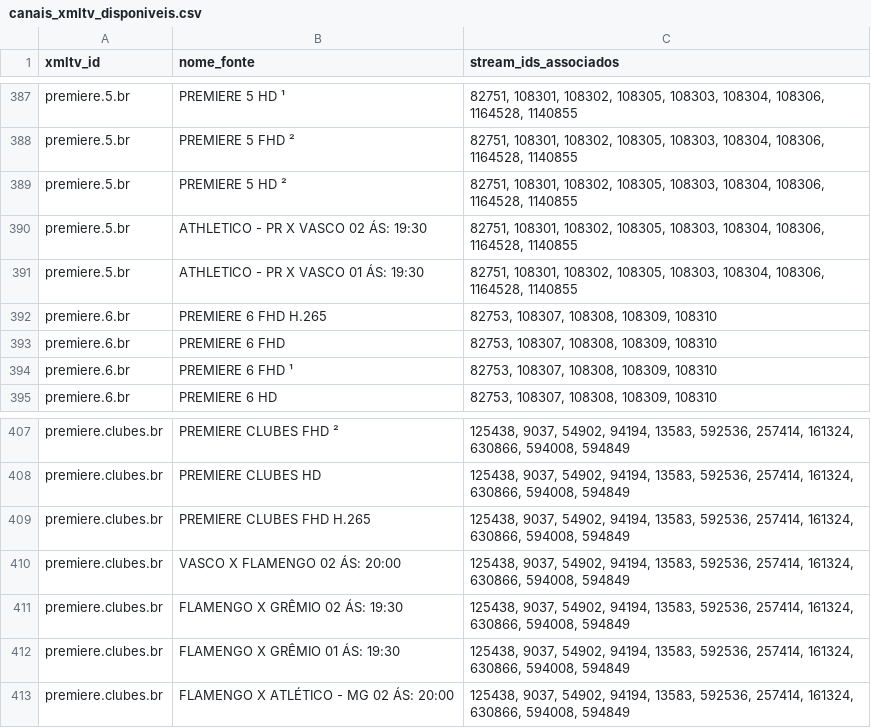
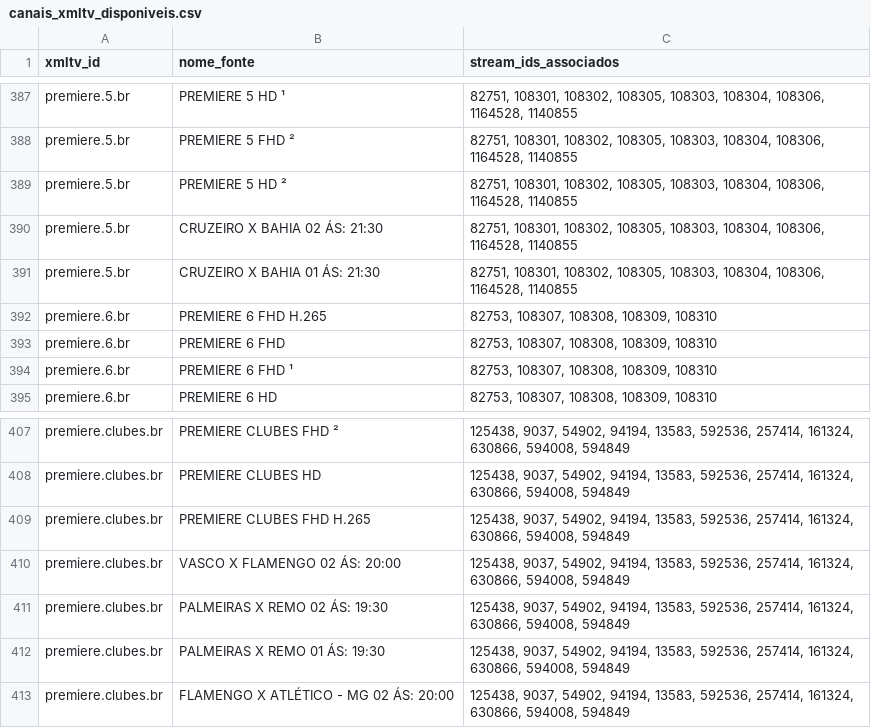
Before and after one commit to sants2tech/epg-xtream-personalizado, a CSV file: public/canais_xmltv_disponiveis.csv, drawn as a sheet; only a part is shown, gaps mark what is left out.

```diff
--- a/public/canais_xmltv_disponiveis.csv
+++ b/public/canais_xmltv_disponiveis.csv
@@ -389,4 +389,4 @@ premiere.5.br;PREMIERE 5 FHD ²;82751, 108301, 108302, 108305, 108303, 108304, 1
 premiere.5.br;PREMIERE 5 HD ²;82751, 108301, 108302, 108305, 108303, 108304, 108306, 1164528, 1140855
-premiere.5.br;ATHLETICO - PR X VASCO 02 ÁS: 19:30;82751, 108301, 108302, 108305, 108303, 108304, 108306, 1164528, 1140855
-premiere.5.br;ATHLETICO - PR X VASCO 01 ÁS: 19:30;82751, 108301, 108302, 108305, 108303, 108304, 108306, 1164528, 1140855
+premiere.5.br;CRUZEIRO X BAHIA 02 ÁS: 21:30;82751, 108301, 108302, 108305, 108303, 108304, 108306, 1164528, 1140855
+premiere.5.br;CRUZEIRO X BAHIA 01 ÁS: 21:30;82751, 108301, 108302, 108305, 108303, 108304, 108306, 1164528, 1140855
 premiere.6.br;PREMIERE 6 FHD H.265;82753, 108307, 108308, 108309, 108310
@@ -410,4 +410,4 @@ premiere.clubes.br;PREMIERE CLUBES FHD H.265;125438, 9037, 54902, 94194, 13583,
 premiere.clubes.br;VASCO X FLAMENGO 02 ÁS: 20:00;125438, 9037, 54902, 94194, 13583, 592536, 257414, 161324, 630866, 594008, 594849
-premiere.clubes.br;FLAMENGO X GRÊMIO 02 ÁS: 19:30;125438, 9037, 54902, 94194, 13583, 592536, 257414, 161324, 630866, 594008, 594849
-premiere.clubes.br;FLAMENGO X GRÊMIO 01 ÁS: 19:30;125438, 9037, 54902, 94194, 13583, 592536, 257414, 161324, 630866, 594008, 594849
+premiere.clubes.br;PALMEIRAS X REMO 02 ÁS: 19:30;125438, 9037, 54902, 94194, 13583, 592536, 257414, 161324, 630866, 594008, 594849
+premiere.clubes.br;PALMEIRAS X REMO 01 ÁS: 19:30;125438, 9037, 54902, 94194, 13583, 592536, 257414, 161324, 630866, 594008, 594849
 premiere.clubes.br;FLAMENGO X ATLÉTICO - MG 02 ÁS: 20:00;125438, 9037, 54902, 94194, 13583, 592536, 257414, 161324, 630866, 594008, 594849
```
Also changed, not shown: public/canais_com_epg.csv, 1 other file.
